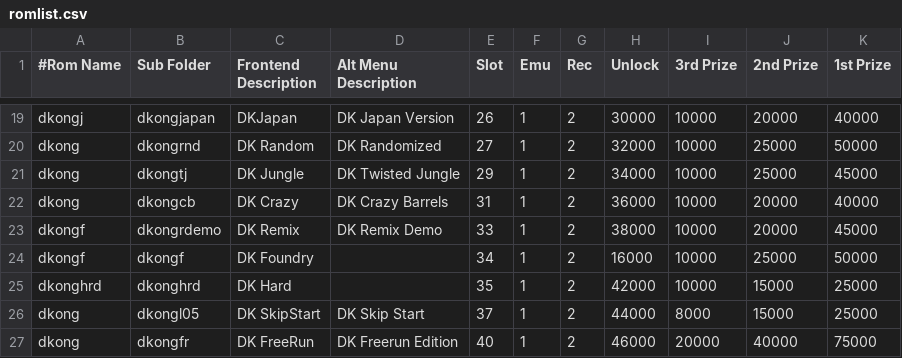
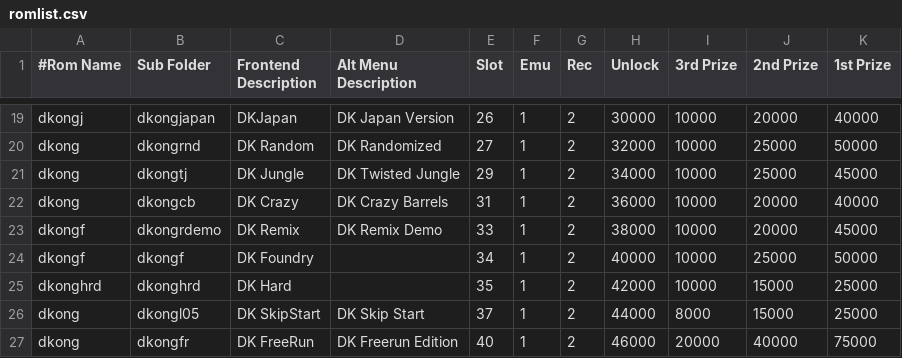
Before and after one commit to 10yard/dkafe, a CSV file: romlist.csv, drawn as a sheet; only a part is shown, gaps mark what is left out.

```diff
--- a/romlist.csv
+++ b/romlist.csv
@@ -23,3 +23,3 @@ dkong,dkongcb,DK Crazy,DK Crazy Barrels,31,1,2,36000,10000,20000,40000
 dkongf,dkongrdemo,DK Remix,DK Remix Demo,33,1,2,38000,10000,20000,45000
-dkongf,dkongf,DK Foundry,,34,1,2,16000,10000,25000,50000
+dkongf,dkongf,DK Foundry,,34,1,2,40000,10000,25000,50000
 dkonghrd,dkonghrd,DK Hard,,35,1,2,42000,10000,15000,25000
```
Also changed, not shown: 28 other files.
